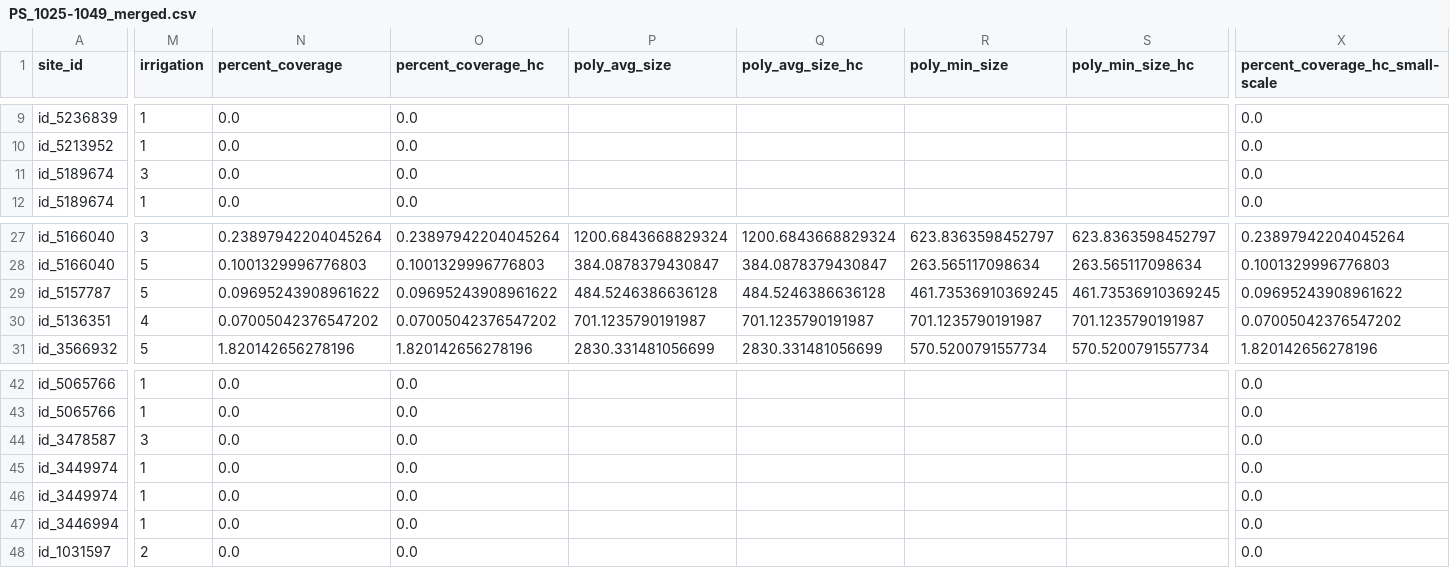
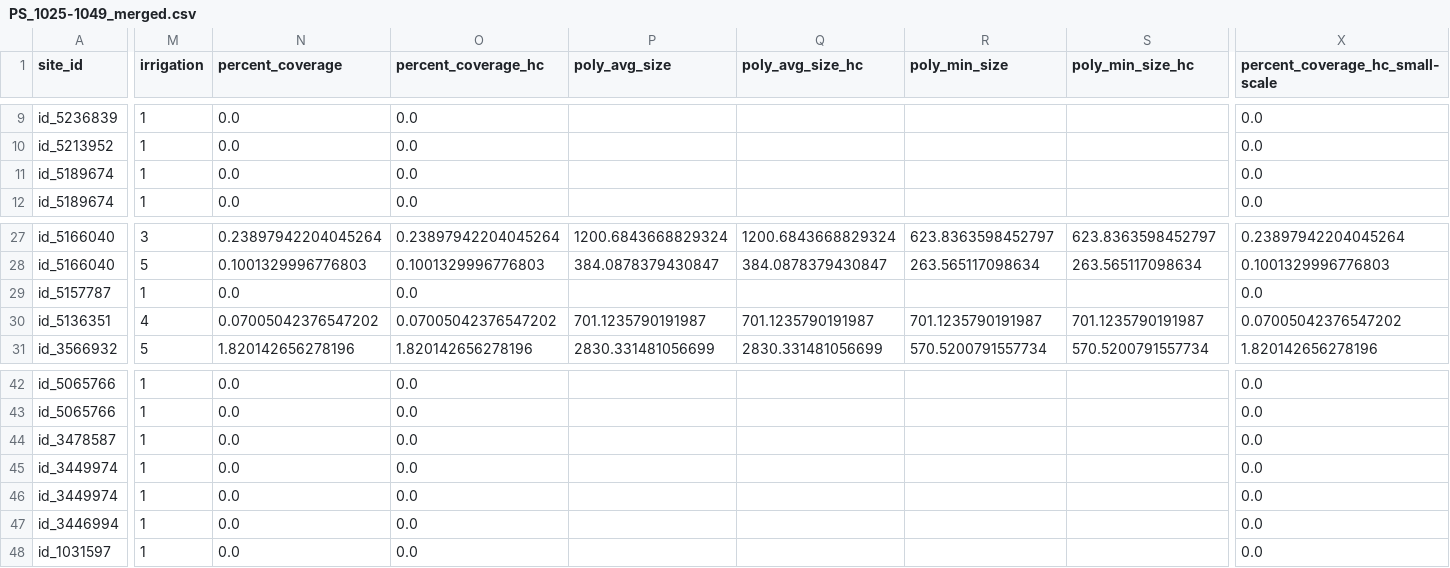
Before and after one commit to aiscend-research/smallholder-irrigation-dataset, a CSV file: data/labels/labeled_surveys/random_sample/merged/PS_1025-1049_merged.csv, drawn as a sheet; only a part is shown, gaps mark what is left out; the diff names each change by its address in the sheet, - before the commit and + after, or states it on an @@ line.

Commit message:
ran merge for PS_1025-1049

```diff
--- a/data/labels/labeled_surveys/random_sample/merged/PS_1025-1049_merged.csv
+++ b/data/labels/labeled_surveys/random_sample/merged/PS_1025-1049_merged.csv
-M11 (irrigation): 3
+M11 (irrigation): 1
-M29 (irrigation): 5
+M29 (irrigation): 1
-N29 (percent_coverage): 0.09695243908961622
+N29 (percent_coverage): 0.0
-O29 (percent_coverage_hc): 0.09695243908961622
+O29 (percent_coverage_hc): 0.0
-P29 (poly_avg_size): 484.5246386636128
+P29 (poly_avg_size): (empty)
-Q29 (poly_avg_size_hc): 484.5246386636128
+Q29 (poly_avg_size_hc): (empty)
-R29 (poly_min_size): 461.73536910369245
+R29 (poly_min_size): (empty)
-S29 (poly_min_size_hc): 461.73536910369245
+S29 (poly_min_size_hc): (empty)
-X29 (percent_coverage_hc_small-scale): 0.09695243908961622
+X29 (percent_coverage_hc_small-scale): 0.0
-M44 (irrigation): 3
+M44 (irrigation): 1
-M48 (irrigation): 2
+M48 (irrigation): 1
```
Also changed, not shown: data/labels/labeled_surveys/random_sample/processed/PS_1025-1049.csv, 11 other files.
